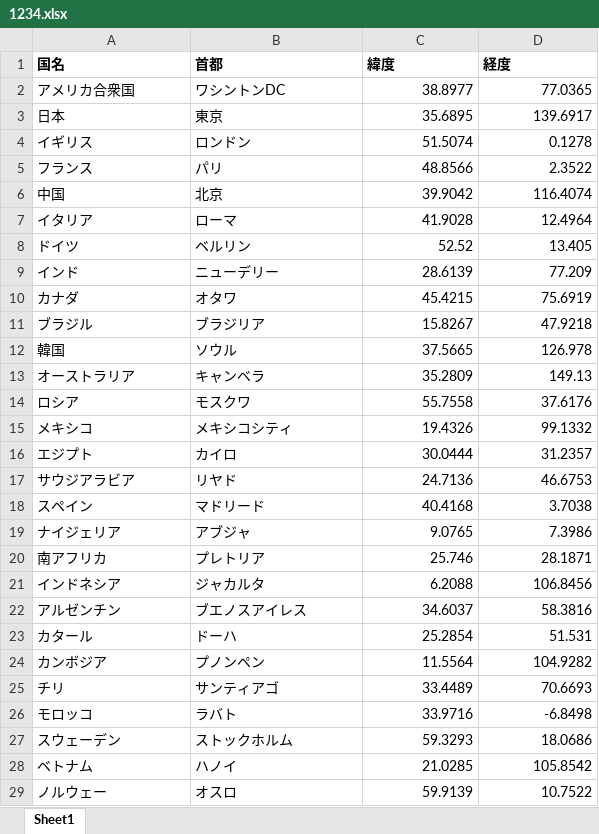
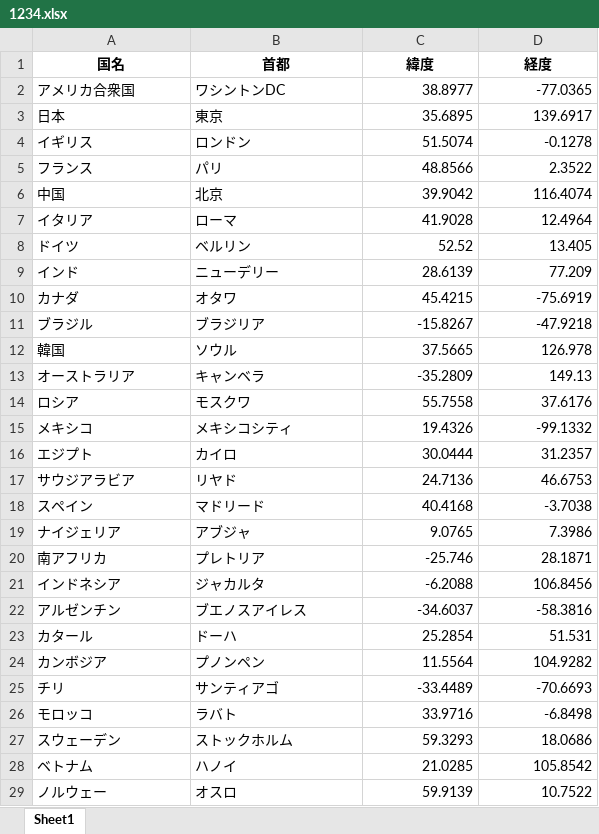
Before and after one commit to tomatyu/sekaikensaku, an Excel workbook: 1234.xlsx, sheet Sheet1, drawn as a sheet; only a part is shown; values as stored, in another font and other column widths than the file's, no borders; the diff covers the shown part only; the diff names each change by its address in the sheet, - before the commit and + after, or states it on an @@ line.

```diff
--- a/1234.xlsx (sheet Sheet1)
+++ b/1234.xlsx (sheet Sheet1)
-A1:D1 alignment: left
+A1:D1 alignment: center
-D2 (経度): 77.0365
+D2 (経度): -77.0365
-D4 (経度): 0.1278
+D4 (経度): -0.1278
-D10 (経度): 75.6919
+D10 (経度): -75.6919
-C11 (緯度): 15.8267
+C11 (緯度): -15.8267
-D11 (経度): 47.9218
+D11 (経度): -47.9218
-C13 (緯度): 35.2809
+C13 (緯度): -35.2809
-D15 (経度): 99.1332
+D15 (経度): -99.1332
-D18 (経度): 3.7038
+D18 (経度): -3.7038
-C20 (緯度): 25.746
+C20 (緯度): -25.746
-C21 (緯度): 6.2088
+C21 (緯度): -6.2088
-C22 (緯度): 34.6037
+C22 (緯度): -34.6037
-D22 (経度): 58.3816
+D22 (経度): -58.3816
-C25 (緯度): 33.4489
+C25 (緯度): -33.4489
-D25 (経度): 70.6693
+D25 (経度): -70.6693
```
Also changed, not shown: 30 edited cells elsewhere in this sheet.
